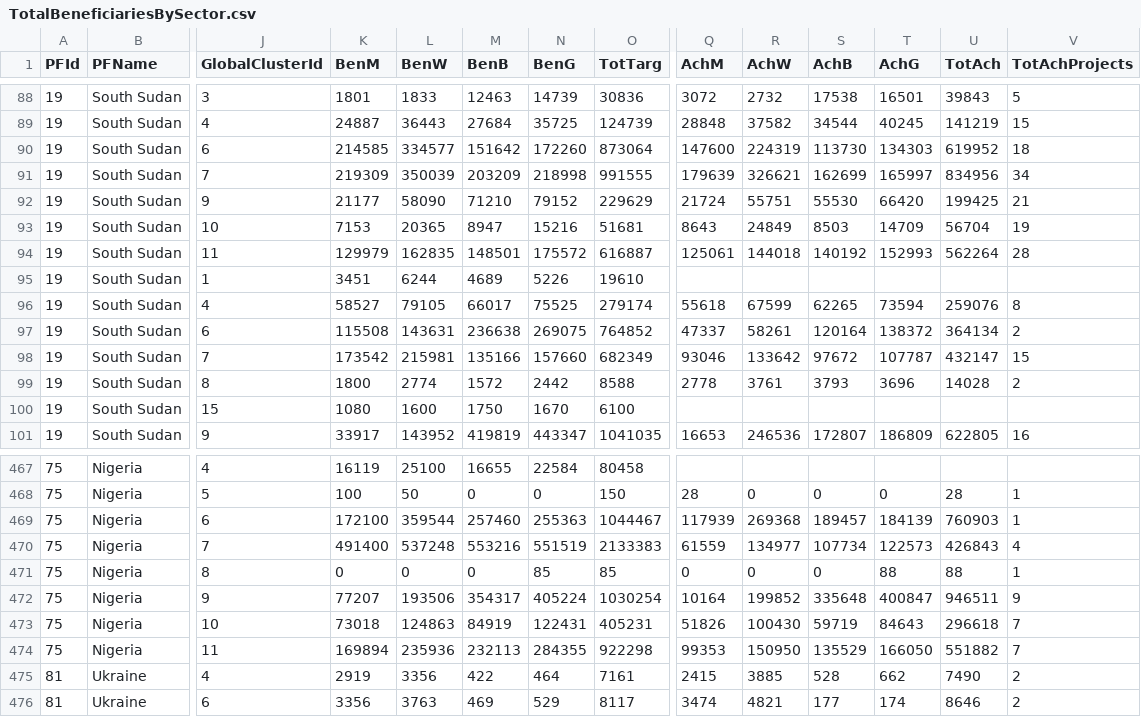
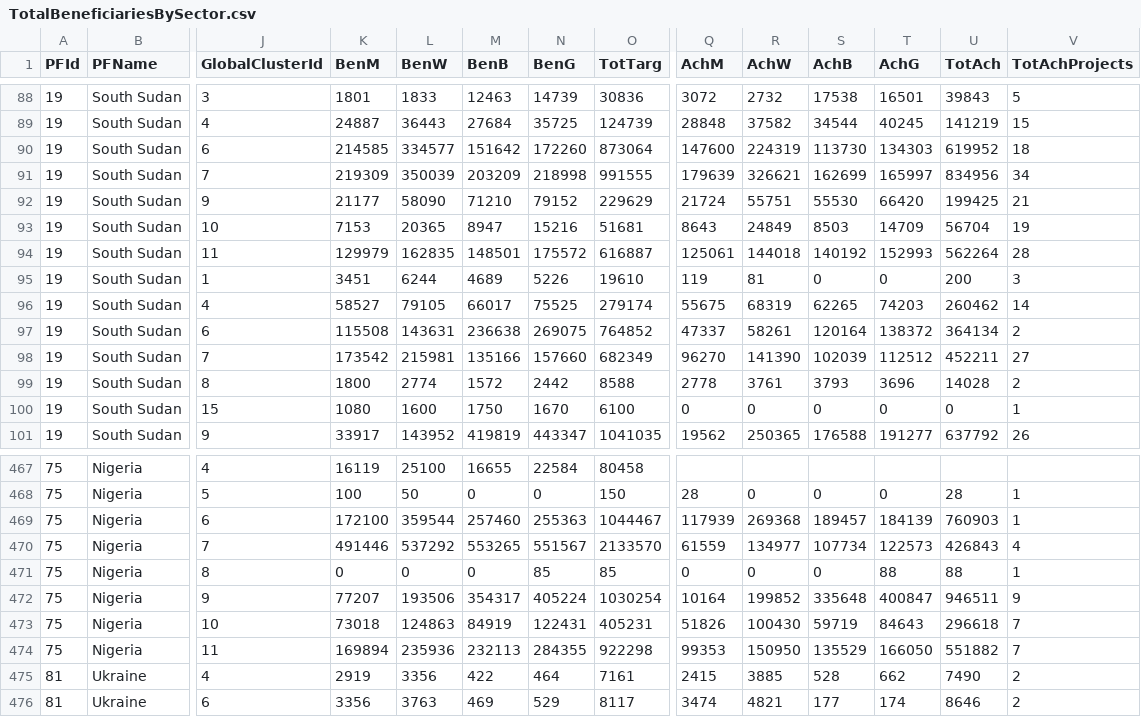
Before and after one commit to CBPFGMS/cbpfgms-data, a CSV file: utils/attribution/data/TotalBeneficiariesBySector.csv, drawn as a sheet; only a part is shown, gaps mark what is left out; the diff covers the shown part only; the diff names each change by its address in the sheet, - before the commit and + after, or states it on an @@ line.

```diff
--- a/utils/attribution/data/TotalBeneficiariesBySector.csv
+++ b/utils/attribution/data/TotalBeneficiariesBySector.csv
-Q95 (AchM): (empty)
+Q95 (AchM): 119
-R95 (AchW): (empty)
+R95 (AchW): 81
-S95 (AchB): (empty)
+S95 (AchB): 0
-T95 (AchG): (empty)
+T95 (AchG): 0
-U95 (TotAch): (empty)
+U95 (TotAch): 200
-V95 (TotAchProjects): (empty)
+V95 (TotAchProjects): 3
-Q96 (AchM): 55618
+Q96 (AchM): 55675
-R96 (AchW): 67599
+R96 (AchW): 68319
-T96 (AchG): 73594
+T96 (AchG): 74203
-U96 (TotAch): 259076
+U96 (TotAch): 260462
-V96 (TotAchProjects): 8
+V96 (TotAchProjects): 14
-Q98 (AchM): 93046
+Q98 (AchM): 96270
-R98 (AchW): 133642
+R98 (AchW): 141390
-S98 (AchB): 97672
+S98 (AchB): 102039
-T98 (AchG): 107787
+T98 (AchG): 112512
-U98 (TotAch): 432147
+U98 (TotAch): 452211
-V98 (TotAchProjects): 15
+V98 (TotAchProjects): 27
-Q100 (AchM): (empty)
+Q100 (AchM): 0
-R100 (AchW): (empty)
+R100 (AchW): 0
-S100 (AchB): (empty)
+S100 (AchB): 0
-T100 (AchG): (empty)
+T100 (AchG): 0
-U100 (TotAch): (empty)
+U100 (TotAch): 0
-V100 (TotAchProjects): (empty)
+V100 (TotAchProjects): 1
-Q101 (AchM): 16653
+Q101 (AchM): 19562
-R101 (AchW): 246536
+R101 (AchW): 250365
-S101 (AchB): 172807
+S101 (AchB): 176588
-T101 (AchG): 186809
+T101 (AchG): 191277
-U101 (TotAch): 622805
+U101 (TotAch): 637792
-V101 (TotAchProjects): 16
+V101 (TotAchProjects): 26
-K470 (BenM): 491400
+K470 (BenM): 491446
-L470 (BenW): 537248
+L470 (BenW): 537292
-M470 (BenB): 553216
+M470 (BenB): 553265
-N470 (BenG): 551519
+N470 (BenG): 551567
-O470 (TotTarg): 2133383
+O470 (TotTarg): 2133570
```
Also changed, not shown: 12 edited cells elsewhere in this file, utils/attribution/data/TotalBeneficiaries.csv, utils/attribution/data/TotalBeneficiariesByPartner.csv, 6 other files.
